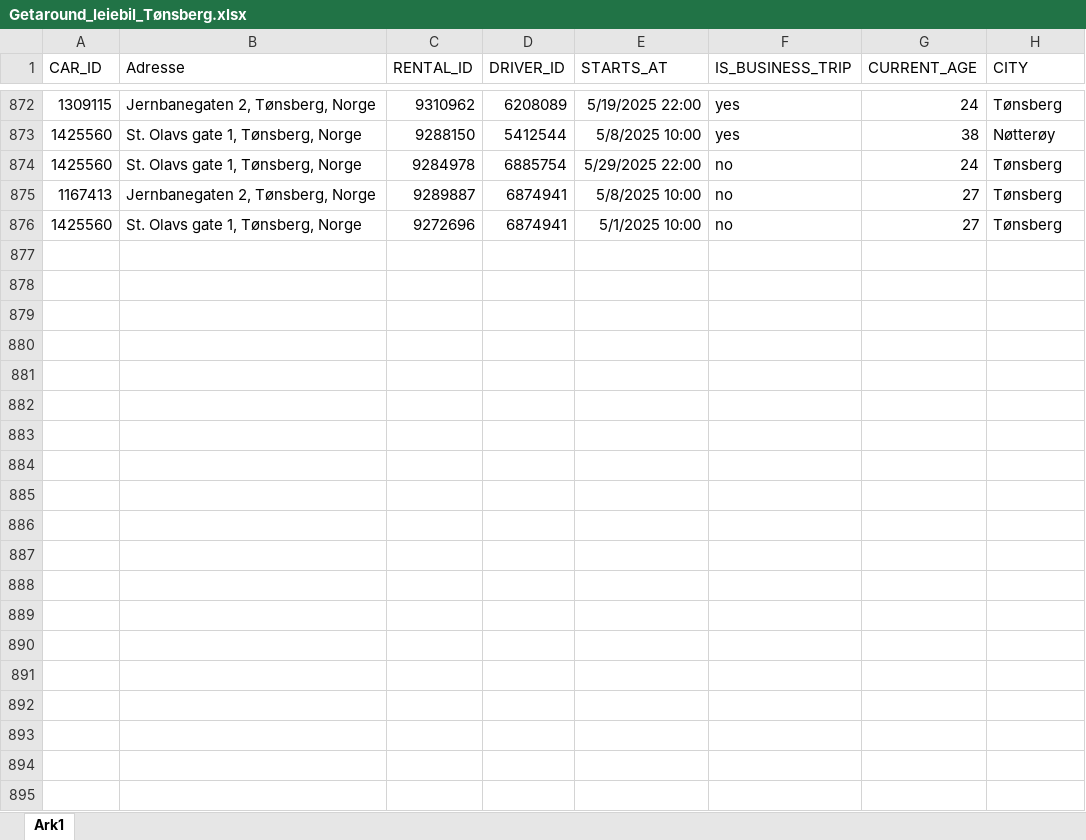
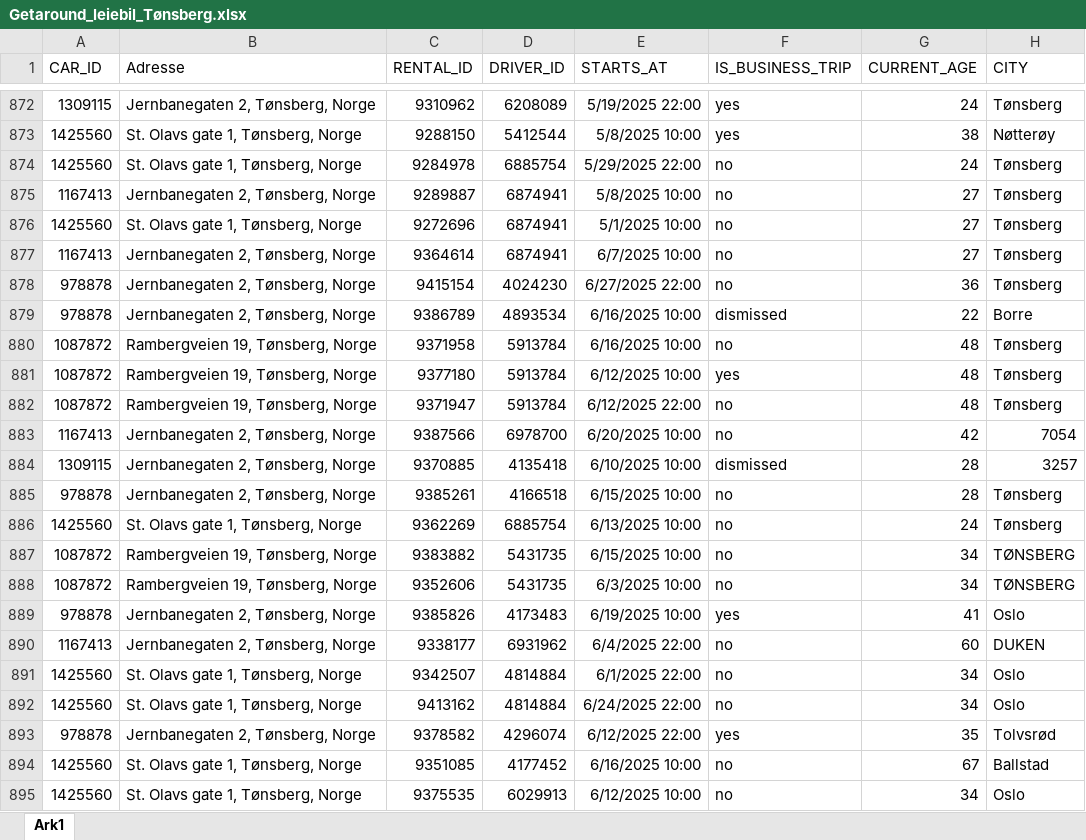
Before and after one commit to RasmusPalmqvist/Vestfold, an Excel workbook: 05_Mobilitet og infrastruktur/Persontransport og reisevaner/Mobilitetsdashboard/Brukes2024/Getaround_leiebil_Tønsberg.xlsx, sheet Ark1, drawn as a sheet; only a part is shown, gaps mark what is left out; values as stored, in another font and other column widths than the file's, no borders; the diff covers the shown part only; the diff names each change by its address in the sheet, - before the commit and + after, or states it on an @@ line.

Commit message:
Update Getaround_leiebil_Tønsberg.xlsx

```diff
--- a/05_Mobilitet og infrastruktur/Persontransport og reisevaner/Mobilitetsdashboard/Brukes2024/Getaround_leiebil_Tønsberg.xlsx (sheet Ark1)
+++ b/05_Mobilitet og infrastruktur/Persontransport og reisevaner/Mobilitetsdashboard/Brukes2024/Getaround_leiebil_Tønsberg.xlsx (sheet Ark1)
+row 877: 1167413 | Jernbanegaten 2, Tønsberg, Norge | 9364614 | 6874941 | 6/7/2025 10:00 | no | 27 | Tønsberg
+row 878: 978878 | Jernbanegaten 2, Tønsberg, Norge | 9415154 | 4024230 | 6/27/2025 22:00 | no | 36 | Tønsberg
+row 879: 978878 | Jernbanegaten 2, Tønsberg, Norge | 9386789 | 4893534 | 6/16/2025 10:00 | dismissed | 22 | Borre
+row 880: 1087872 | Rambergveien 19, Tønsberg, Norge | 9371958 | 5913784 | 6/16/2025 10:00 | no | 48 | Tønsberg
+row 881: 1087872 | Rambergveien 19, Tønsberg, Norge | 9377180 | 5913784 | 6/12/2025 10:00 | yes | 48 | Tønsberg
+row 882: 1087872 | Rambergveien 19, Tønsberg, Norge | 9371947 | 5913784 | 6/12/2025 22:00 | no | 48 | Tønsberg
+row 883: 1167413 | Jernbanegaten 2, Tønsberg, Norge | 9387566 | 6978700 | 6/20/2025 10:00 | no | 42 | 7054
+row 884: 1309115 | Jernbanegaten 2, Tønsberg, Norge | 9370885 | 4135418 | 6/10/2025 10:00 | dismissed | 28 | 3257
+row 885: 978878 | Jernbanegaten 2, Tønsberg, Norge | 9385261 | 4166518 | 6/15/2025 10:00 | no | 28 | Tønsberg
+row 886: 1425560 | St. Olavs gate 1, Tønsberg, Norge | 9362269 | 6885754 | 6/13/2025 10:00 | no | 24 | Tønsberg
+row 887: 1087872 | Rambergveien 19, Tønsberg, Norge | 9383882 | 5431735 | 6/15/2025 10:00 | no | 34 | TØNSBERG
+row 888: 1087872 | Rambergveien 19, Tønsberg, Norge | 9352606 | 5431735 | 6/3/2025 10:00 | no | 34 | TØNSBERG
+row 889: 978878 | Jernbanegaten 2, Tønsberg, Norge | 9385826 | 4173483 | 6/19/2025 10:00 | yes | 41 | Oslo
+row 890: 1167413 | Jernbanegaten 2, Tønsberg, Norge | 9338177 | 6931962 | 6/4/2025 22:00 | no | 60 | DUKEN
+row 891: 1425560 | St. Olavs gate 1, Tønsberg, Norge | 9342507 | 4814884 | 6/1/2025 22:00 | no | 34 | Oslo
+row 892: 1425560 | St. Olavs gate 1, Tønsberg, Norge | 9413162 | 4814884 | 6/24/2025 22:00 | no | 34 | Oslo
+row 893: 978878 | Jernbanegaten 2, Tønsberg, Norge | 9378582 | 4296074 | 6/12/2025 22:00 | yes | 35 | Tolvsrød
+row 894: 1425560 | St. Olavs gate 1, Tønsberg, Norge | 9351085 | 4177452 | 6/16/2025 10:00 | no | 67 | Ballstad
+row 895: 1425560 | St. Olavs gate 1, Tønsberg, Norge | 9375535 | 6029913 | 6/12/2025 10:00 | no | 34 | Oslo
```
Also changed, not shown: 39 added rows elsewhere in this sheet.
